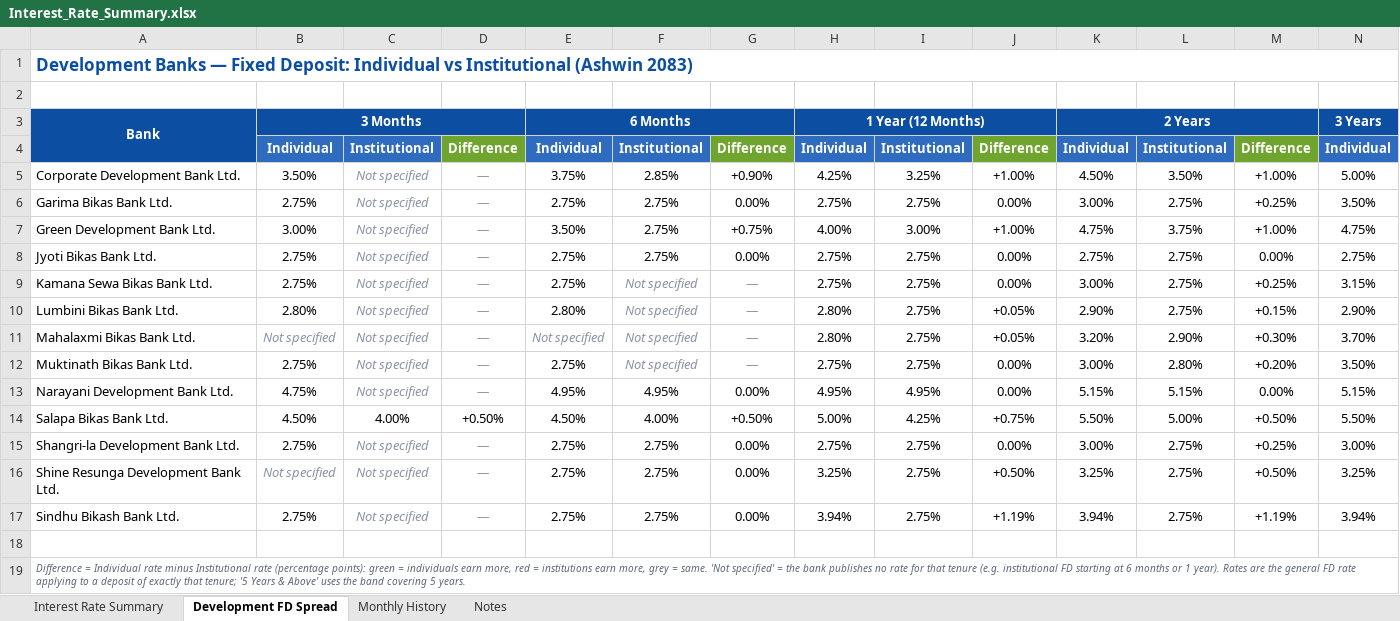
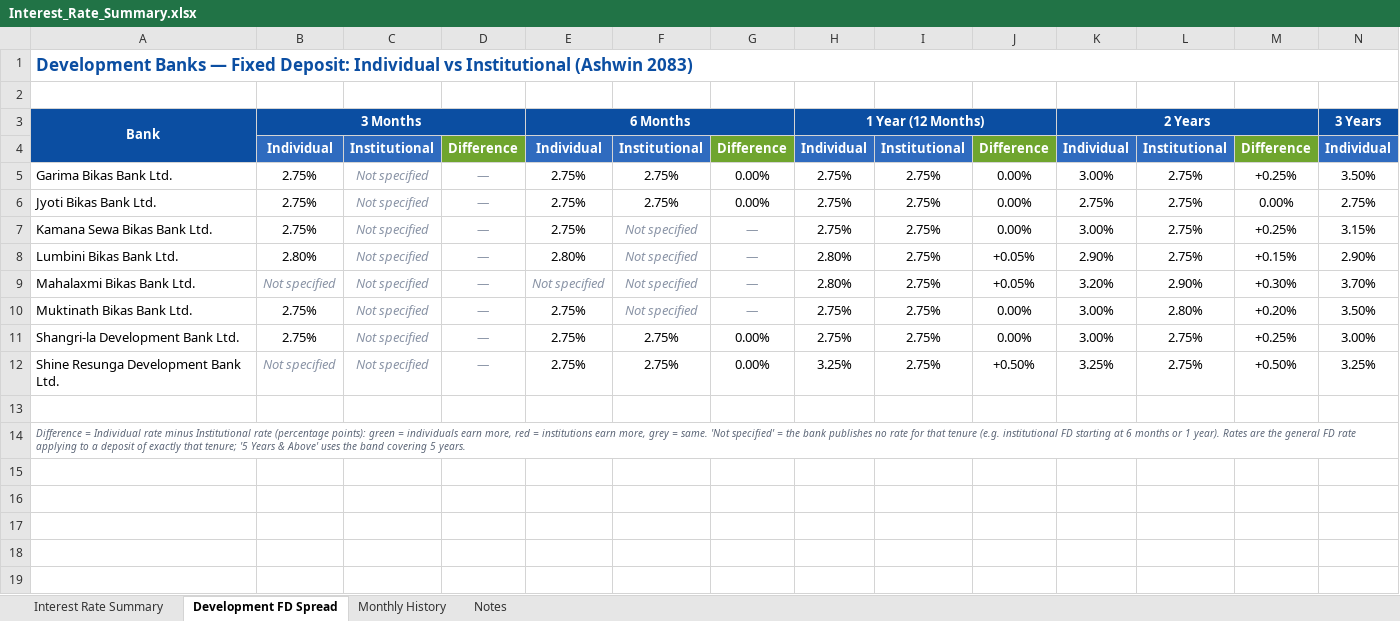
Before and after one commit to 477649/Interest-rate-Complier, an Excel workbook: reports/Interest_Rate_Summary.xlsx, sheet Development FD Spread, drawn as a sheet; only a part is shown; values as stored, in another font and other column widths than the file's, no borders; conditional formats not drawn; rows hold the shown columns only; the diff names each change by its address in the sheet, - before the commit and + after, or states it on an @@ line.

Commit message:
Development FD Spread: show the same 8 selected development banks

```diff
--- a/reports/Interest_Rate_Summary.xlsx (sheet Development FD Spread)
+++ b/reports/Interest_Rate_Summary.xlsx (sheet Development FD Spread)
-row 5: Corporate Development Bank Ltd. | 3.50% | Not specified | — | 3.75% | 2.85% | +0.90% | 4.25% | 3.25% | +1.00% | 4.50% | 3.50% | +1.00% | 5.00%
-row 7: Green Development Bank Ltd. | 3.00% | Not specified | — | 3.50% | 2.75% | +0.75% | 4.00% | 3.00% | +1.00% | 4.75% | 3.75% | +1.00% | 4.75%
-row 13: Narayani Development Bank Ltd. | 4.75% | Not specified | — | 4.95% | 4.95% | 0.00% | 4.95% | 4.95% | 0.00% | 5.15% | 5.15% | 0.00% | 5.15%
-row 14: Salapa Bikas Bank Ltd. | 4.50% | 4.00% | +0.50% | 4.50% | 4.00% | +0.50% | 5.00% | 4.25% | +0.75% | 5.50% | 5.00% | +0.50% | 5.50%
-row 17: Sindhu Bikash Bank Ltd. | 2.75% | Not specified | — | 2.75% | 2.75% | 0.00% | 3.94% | 2.75% | +1.19% | 3.94% | 2.75% | +1.19% | 3.94%
```
Also changed, not shown: 1 other file.
